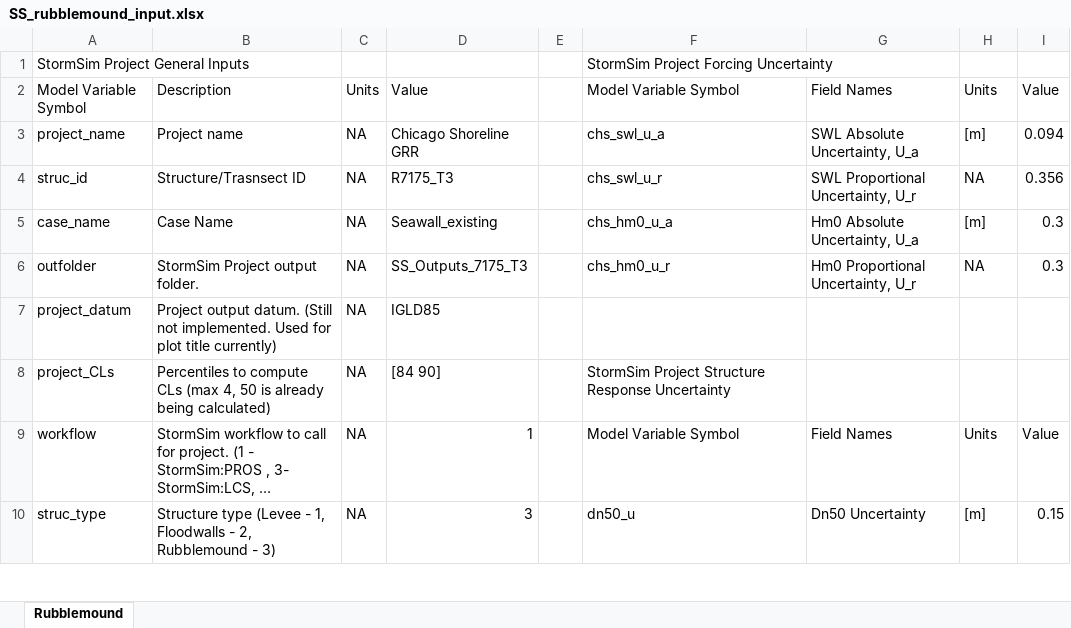
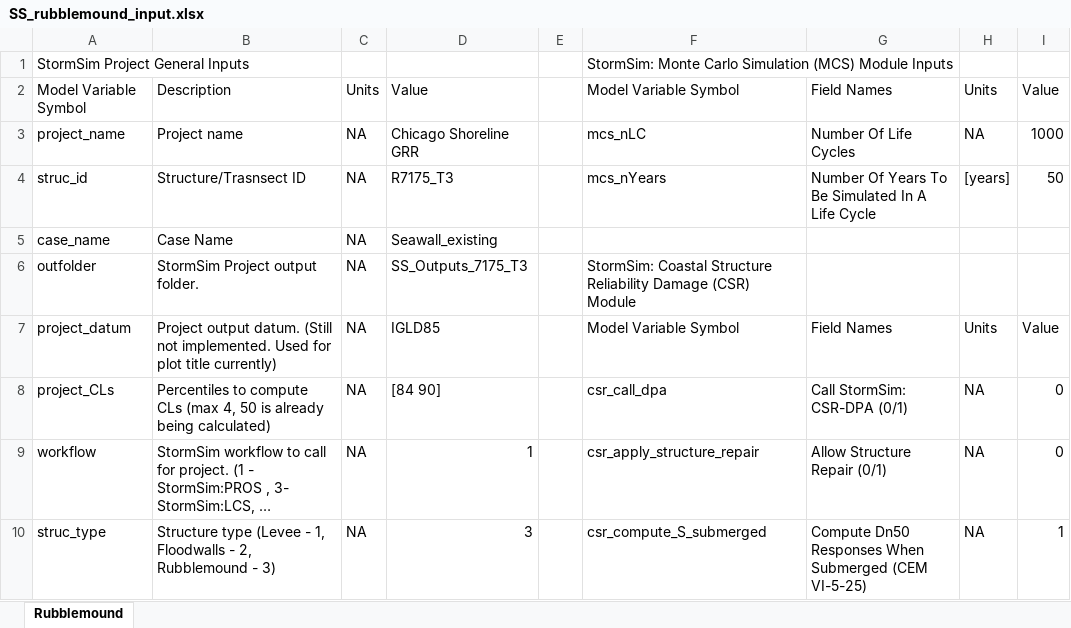
Before and after one commit to coastal-hazards-system/StormSim-Library, an Excel workbook: SS_rubblemound_input.xlsx, sheet Rubblemound, drawn as a sheet; only a part is shown; long unchanged cells end in …; values as stored, in another font and other column widths than the file's, no cell formats; the diff covers the shown part only; the diff names each change by its address in the sheet, - before the commit and + after, or states it on an @@ line.

```diff
--- a/SS_rubblemound_input.xlsx (sheet Rubblemound)
+++ b/SS_rubblemound_input.xlsx (sheet Rubblemound)
-F1: StormSim Project Forcing Uncertainty
+F1: StormSim: Monte Carlo Simulation (MCS) Module Inputs
-F3: chs_swl_u_a
+F3: mcs_nLC
-G3: SWL Absolute Uncertainty, U_a
+G3: Number Of Life Cycles
-H3: [m]
+H3: NA
-I3: 0.094
+I3: 1000
-F4: chs_swl_u_r
+F4: mcs_nYears
-G4: SWL Proportional Uncertainty, U_r
+G4: Number Of Years To Be Simulated In A Life Cycle
-H4: NA
+H4: [years]
-I4: 0.356
+I4: 50
-F5: chs_hm0_u_a
+F5: (empty)
-G5: Hm0 Absolute Uncertainty, U_a
+G5: (empty)
-H5: [m]
+H5: (empty)
-I5:I6: 0.3
+I5:I6: (empty)
-F6: chs_hm0_u_r
+F6: StormSim: Coastal Structure Reliability Damage (CSR) Module
-G6: Hm0 Proportional Uncertainty, U_r
+G6: (empty)
-H6: NA
+H6: (empty)
-F7: (empty)
+F7: Model Variable Symbol
-G7: (empty)
+G7: Field Names
-H7: (empty)
+H7: Units
-I7: (empty)
+I7: Value
-F8: StormSim Project Structure Response Uncertainty
+F8: csr_call_dpa
-G8: (empty)
+G8: Call StormSim: CSR-DPA (0/1)
-H8: (empty)
+H8: NA
-I8: (empty)
+I8: 0
-F9: Model Variable Symbol
+F9: csr_apply_structure_repair
-G9: Field Names
+G9: Allow Structure Repair (0/1)
-H9: Units
+H9: NA
-I9: Value
+I9: 0
-F10: dn50_u
+F10: csr_compute_S_submerged
-G10: Dn50 Uncertainty
+G10: Compute Dn50 Responses When Submerged (CEM VI-5-25)
-H10: [m]
+H10: NA
-I10: 0.15
+I10: 1
```
Also changed, not shown: 4 added rows, 9 removed rows and 69 edited cells elsewhere in this sheet, cell formats, SS_floodwall_input.xlsx, SS_levee_input.xlsx.
